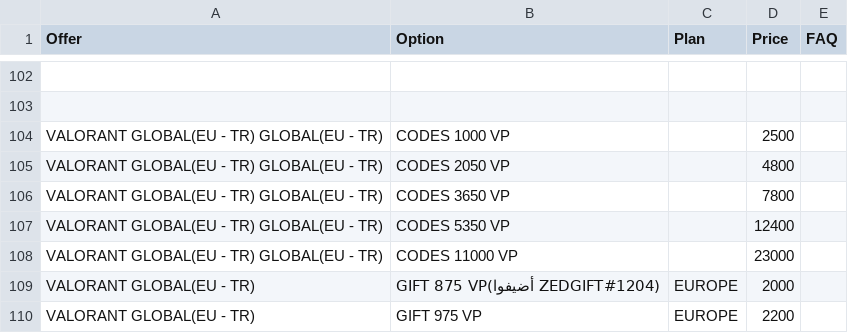
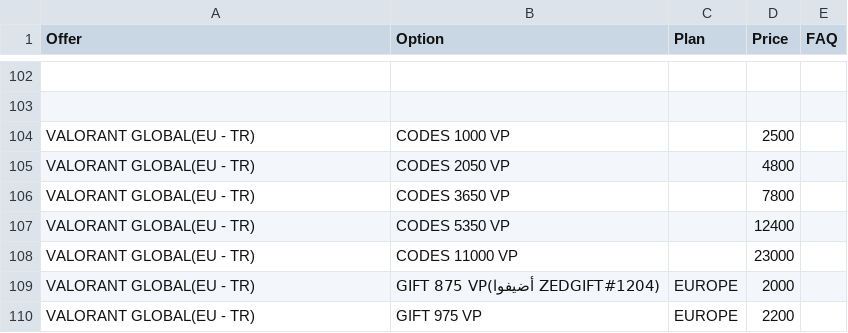
Before and after one commit to yiddir23/jhgreysdetr7tutirjyviytvy7tgf7g, a CSV file: static/organized/zed_services.csv, drawn as a sheet; only a part is shown, gaps mark what is left out; the diff names each change by its address in the sheet, - before the commit and + after, or states it on an @@ line.

Commit message:
Update zed_services.csv

```diff
--- a/static/organized/zed_services.csv
+++ b/static/organized/zed_services.csv
-A104:A108 (Offer): VALORANT GLOBAL(EU - TR) GLOBAL(EU - TR)
+A104:A108 (Offer): VALORANT GLOBAL(EU - TR)
```
